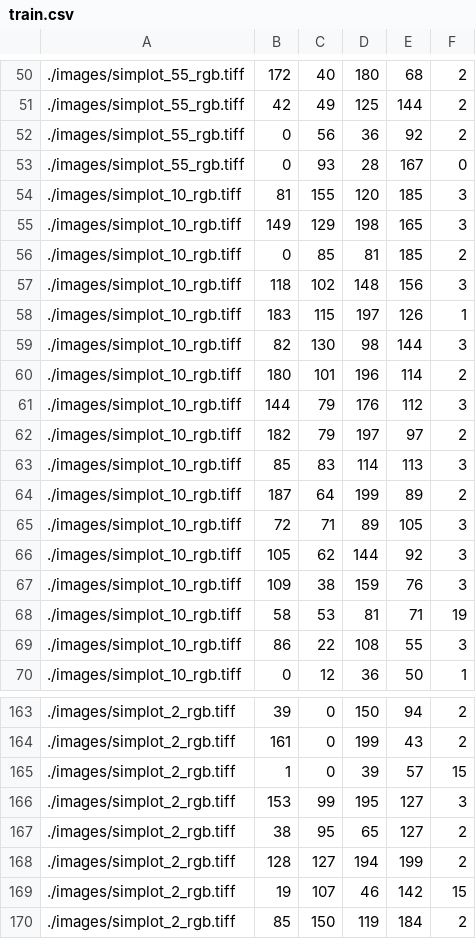
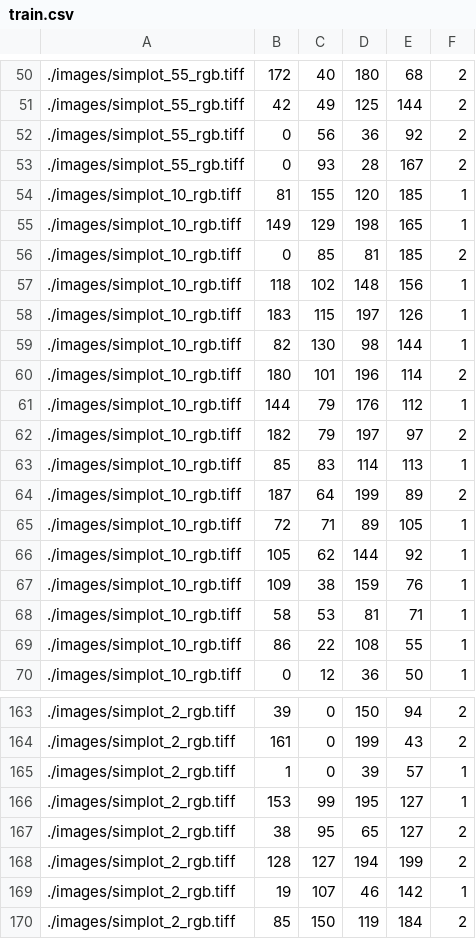
Before and after one commit to NIST-NEON-DSE/deepTEA, a CSV file: dataset/train.csv, drawn as a sheet; only a part is shown, gaps mark what is left out; the diff covers the shown part only.

```diff
--- a/dataset/train.csv
+++ b/dataset/train.csv
@@ -52,19 +52,19 @@
 ./images/simplot_55_rgb.tiff,0,56,36,92,2
-./images/simplot_55_rgb.tiff,0,93,28,167,0
-./images/simplot_10_rgb.tiff,81,155,120,185,3
-./images/simplot_10_rgb.tiff,149,129,198,165,3
+./images/simplot_55_rgb.tiff,0,93,28,167,2
+./images/simplot_10_rgb.tiff,81,155,120,185,1
+./images/simplot_10_rgb.tiff,149,129,198,165,1
 ./images/simplot_10_rgb.tiff,0,85,81,185,2
-./images/simplot_10_rgb.tiff,118,102,148,156,3
+./images/simplot_10_rgb.tiff,118,102,148,156,1
 ./images/simplot_10_rgb.tiff,183,115,197,126,1
-./images/simplot_10_rgb.tiff,82,130,98,144,3
+./images/simplot_10_rgb.tiff,82,130,98,144,1
 ./images/simplot_10_rgb.tiff,180,101,196,114,2
-./images/simplot_10_rgb.tiff,144,79,176,112,3
+./images/simplot_10_rgb.tiff,144,79,176,112,1
 ./images/simplot_10_rgb.tiff,182,79,197,97,2
-./images/simplot_10_rgb.tiff,85,83,114,113,3
+./images/simplot_10_rgb.tiff,85,83,114,113,1
 ./images/simplot_10_rgb.tiff,187,64,199,89,2
-./images/simplot_10_rgb.tiff,72,71,89,105,3
-./images/simplot_10_rgb.tiff,105,62,144,92,3
-./images/simplot_10_rgb.tiff,109,38,159,76,3
-./images/simplot_10_rgb.tiff,58,53,81,71,19
-./images/simplot_10_rgb.tiff,86,22,108,55,3
+./images/simplot_10_rgb.tiff,72,71,89,105,1
+./images/simplot_10_rgb.tiff,105,62,144,92,1
+./images/simplot_10_rgb.tiff,109,38,159,76,1
+./images/simplot_10_rgb.tiff,58,53,81,71,1
+./images/simplot_10_rgb.tiff,86,22,108,55,1
 ./images/simplot_10_rgb.tiff,0,12,36,50,1
@@ -164,7 +164,7 @@
 ./images/simplot_2_rgb.tiff,161,0,199,43,2
-./images/simplot_2_rgb.tiff,1,0,39,57,15
-./images/simplot_2_rgb.tiff,153,99,195,127,3
+./images/simplot_2_rgb.tiff,1,0,39,57,1
+./images/simplot_2_rgb.tiff,153,99,195,127,1
 ./images/simplot_2_rgb.tiff,38,95,65,127,2
 ./images/simplot_2_rgb.tiff,128,127,194,199,2
-./images/simplot_2_rgb.tiff,19,107,46,142,15
+./images/simplot_2_rgb.tiff,19,107,46,142,1
 ./images/simplot_2_rgb.tiff,85,150,119,184,2
```
Also changed, not shown: 49 edited cells elsewhere in this file, dataset/test.csv, 1 other file.
